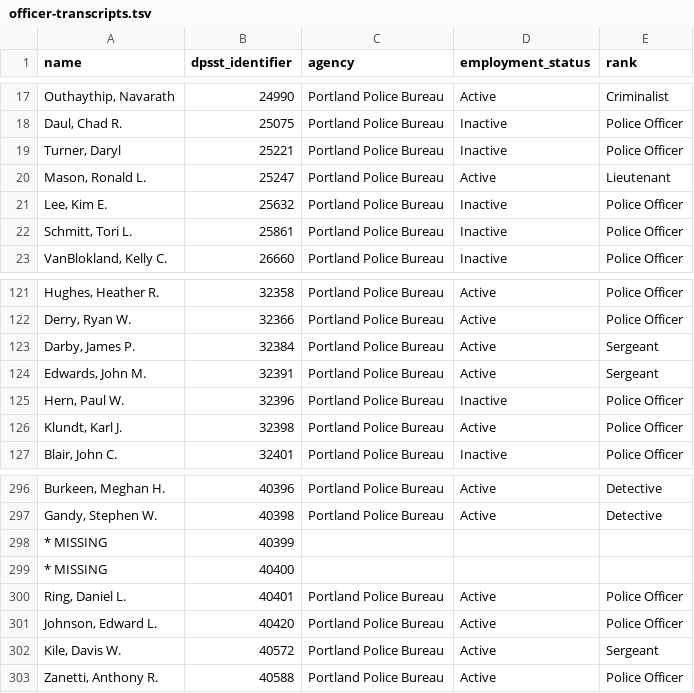
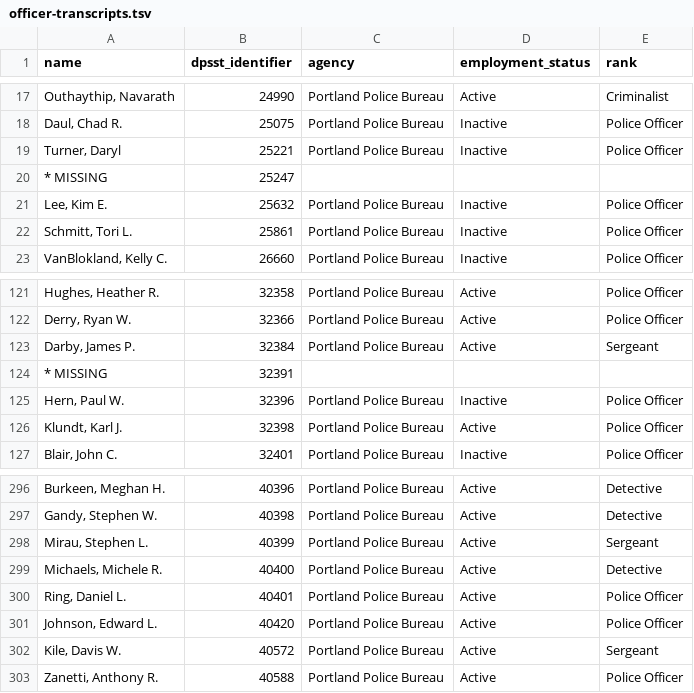
Before and after one commit to PDX-Police-Accountability/dpsst-data, a TSV file: officers/summary/officer-transcripts.tsv, drawn as a sheet; only a part is shown, gaps mark what is left out.

```diff
--- a/officers/summary/officer-transcripts.tsv
+++ b/officers/summary/officer-transcripts.tsv
@@ -19,3 +19,3 @@ Daul, Chad R.	25075	Portland Police Bureau	Inactive	Police Officer
 Turner, Daryl	25221	Portland Police Bureau	Inactive	Police Officer
-Mason, Ronald L.	25247	Portland Police Bureau	Active	Lieutenant
+* MISSING	25247	""	""	""
 Lee, Kim E.	25632	Portland Police Bureau	Inactive	Police Officer
@@ -123,3 +123,3 @@ Derry, Ryan W.	32366	Portland Police Bureau	Active	Police Officer
 Darby, James P.	32384	Portland Police Bureau	Active	Sergeant
-Edwards, John M.	32391	Portland Police Bureau	Active	Sergeant
+* MISSING	32391	""	""	""
 Hern, Paul W.	32396	Portland Police Bureau	Inactive	Police Officer
@@ -297,4 +297,4 @@ Burkeen, Meghan H.	40396	Portland Police Bureau	Active	Detective
 Gandy, Stephen W.	40398	Portland Police Bureau	Active	Detective
-* MISSING	40399	""	""	""
-* MISSING	40400	""	""	""
+Mirau, Stephen L.	40399	Portland Police Bureau	Active	Sergeant
+Michaels, Michele R.	40400	Portland Police Bureau	Active	Detective
 Ring, Daniel L.	40401	Portland Police Bureau	Active	Police Officer
```
Also changed, not shown: 9 other files.
